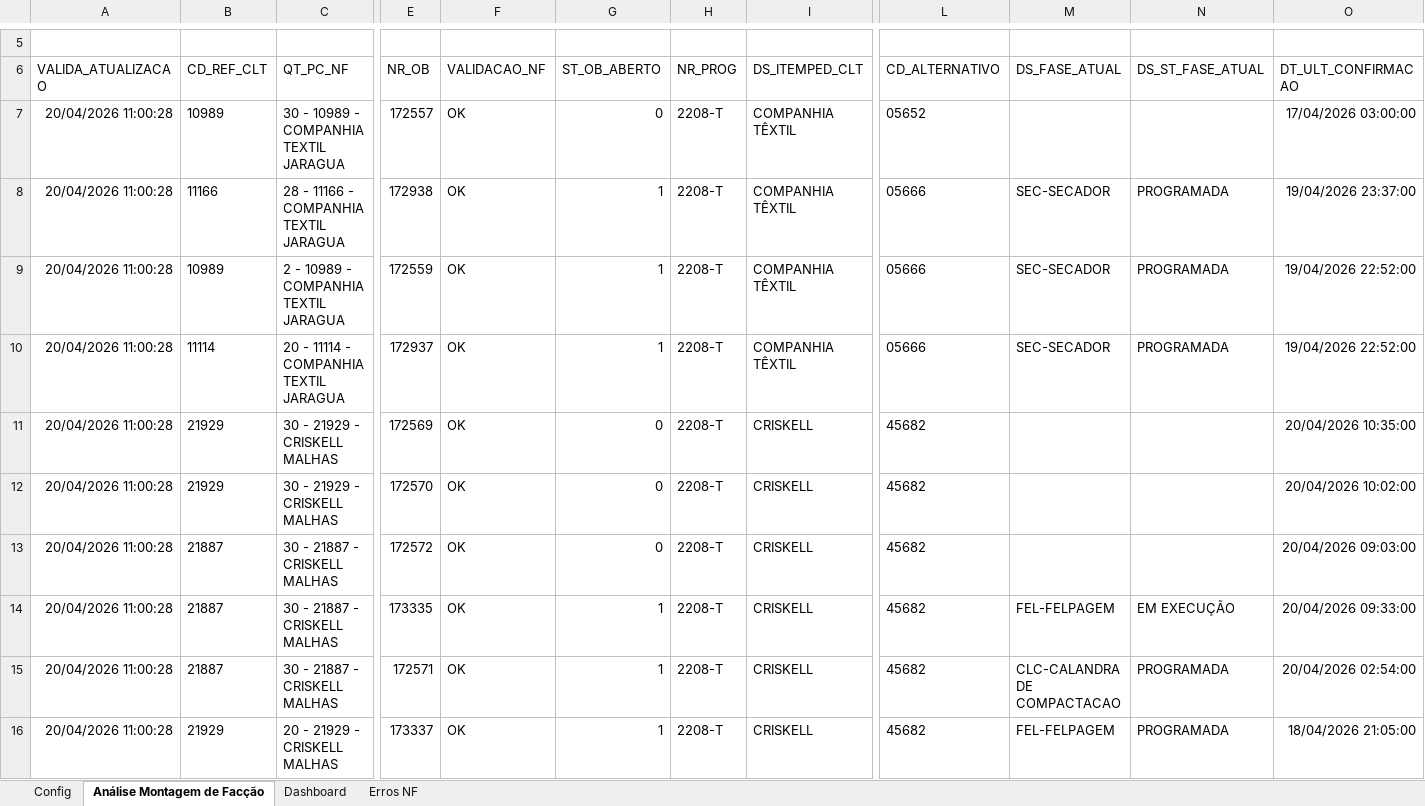
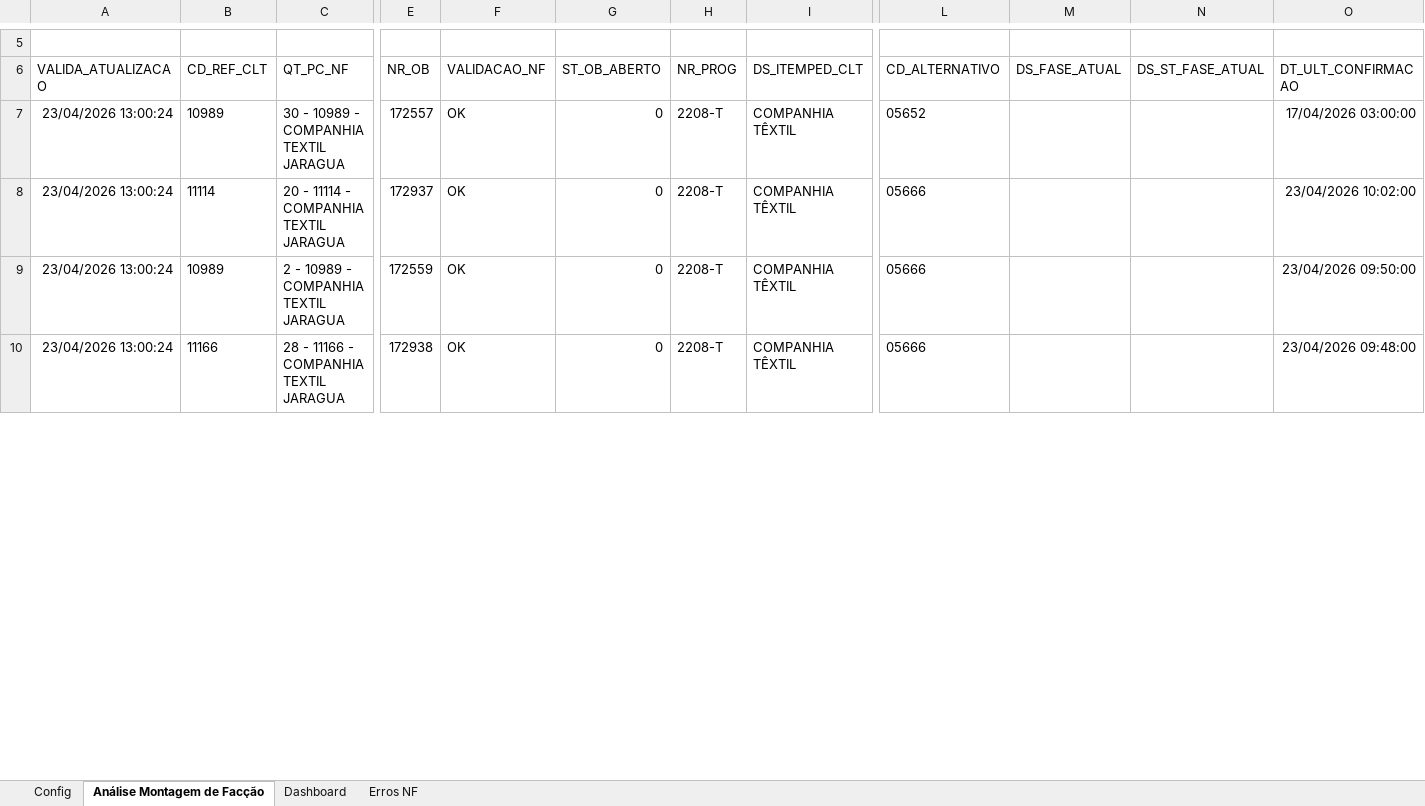
Before and after one commit to GabrielDiasNN/Automacoes-CR, an Excel workbook: Montagem de Terceirizados/Validador_Notas_Montagem.xlsm, sheet Análise Montagem de Facção, drawn as a sheet; only a part is shown, gaps mark what is left out; values as stored, in another font and other column widths than the file's, no borders; charts and pictures and table styles not drawn; removed rows and columns are numbered as before the commit, all else as after; rows hold the shown columns only; the diff covers the shown part only; the diff names each change by its address in the sheet, - before the commit and + after, or states it on an @@ line.

```diff
--- a/Montagem de Terceirizados/Validador_Notas_Montagem.xlsm (sheet Análise Montagem de Facção)
+++ b/Montagem de Terceirizados/Validador_Notas_Montagem.xlsm (sheet Análise Montagem de Facção)
-A7 (VALIDA_ATUALIZACAO): 20/04/2026 11:00:28
+A7 (VALIDA_ATUALIZACAO): 23/04/2026 13:00:24
-row 8: 20/04/2026 11:00:28 | 11166 | 28 - 11166 - COMPANHIA TEXTIL JARAGUA | 172938 | OK | 1 | 2208-T | COMPANHIA TÊXTIL | 05666 | SEC-SECADOR | PROGRAMADA | 19/04/2026 23:37:00
-row 9: 20/04/2026 11:00:28 | 10989 | 2 - 10989 - COMPANHIA TEXTIL JARAGUA | 172559 | OK | 1 | 2208-T | COMPANHIA TÊXTIL | 05666 | SEC-SECADOR | PROGRAMADA | 19/04/2026 22:52:00
-A8 (VALIDA_ATUALIZACAO): 20/04/2026 11:00:28
+A8 (VALIDA_ATUALIZACAO): 23/04/2026 13:00:24
-G8 (ST_OB_ABERTO): 1
+G8 (ST_OB_ABERTO): 0
-M8 (DS_FASE_ATUAL): SEC-SECADOR
+M8 (DS_FASE_ATUAL): (empty)
-N8 (DS_ST_FASE_ATUAL): PROGRAMADA
+N8 (DS_ST_FASE_ATUAL): (empty)
-O8 (DT_ULT_CONFIRMACAO): 19/04/2026 22:52:00
+O8 (DT_ULT_CONFIRMACAO): 23/04/2026 10:02:00
-row 11: 20/04/2026 11:00:28 | 21929 | 30 - 21929 - CRISKELL MALHAS | 172569 | OK | 0 | 2208-T | CRISKELL | 45682 |  |  | 20/04/2026 10:35:00
-row 12: 20/04/2026 11:00:28 | 21929 | 30 - 21929 - CRISKELL MALHAS | 172570 | OK | 0 | 2208-T | CRISKELL | 45682 |  |  | 20/04/2026 10:02:00
-row 13: 20/04/2026 11:00:28 | 21887 | 30 - 21887 - CRISKELL MALHAS | 172572 | OK | 0 | 2208-T | CRISKELL | 45682 |  |  | 20/04/2026 09:03:00
-row 14: 20/04/2026 11:00:28 | 21887 | 30 - 21887 - CRISKELL MALHAS | 173335 | OK | 1 | 2208-T | CRISKELL | 45682 | FEL-FELPAGEM | EM EXECUÇÃO | 20/04/2026 09:33:00
-row 15: 20/04/2026 11:00:28 | 21887 | 30 - 21887 - CRISKELL MALHAS | 172571 | OK | 1 | 2208-T | CRISKELL | 45682 | CLC-CALANDRA DE COMPACTACAO | PROGRAMADA | 20/04/2026 02:54:00
-row 16: 20/04/2026 11:00:28 | 21929 | 20 - 21929 - CRISKELL MALHAS | 173337 | OK | 1 | 2208-T | CRISKELL | 45682 | FEL-FELPAGEM | PROGRAMADA | 18/04/2026 21:05:00
+row 9: 23/04/2026 13:00:24 | 10989 | 2 - 10989 - COMPANHIA TEXTIL JARAGUA | 172559 | OK | 0 | 2208-T | COMPANHIA TÊXTIL | 05666 |  |  | 23/04/2026 09:50:00
+row 10: 23/04/2026 13:00:24 | 11166 | 28 - 11166 - COMPANHIA TEXTIL JARAGUA | 172938 | OK | 0 | 2208-T | COMPANHIA TÊXTIL | 05666 |  |  | 23/04/2026 09:48:00
```
Also changed, not shown: 22 added rows, 25 removed rows and 179 edited cells elsewhere in this sheet, sheet Dashboard, charts or pictures, Receitas Bloqueadas/Receitas Bloqueadas.xlsm, Receitas Emitidas/Controle de Receitas Emitidas.xlsm, 7 other files.
